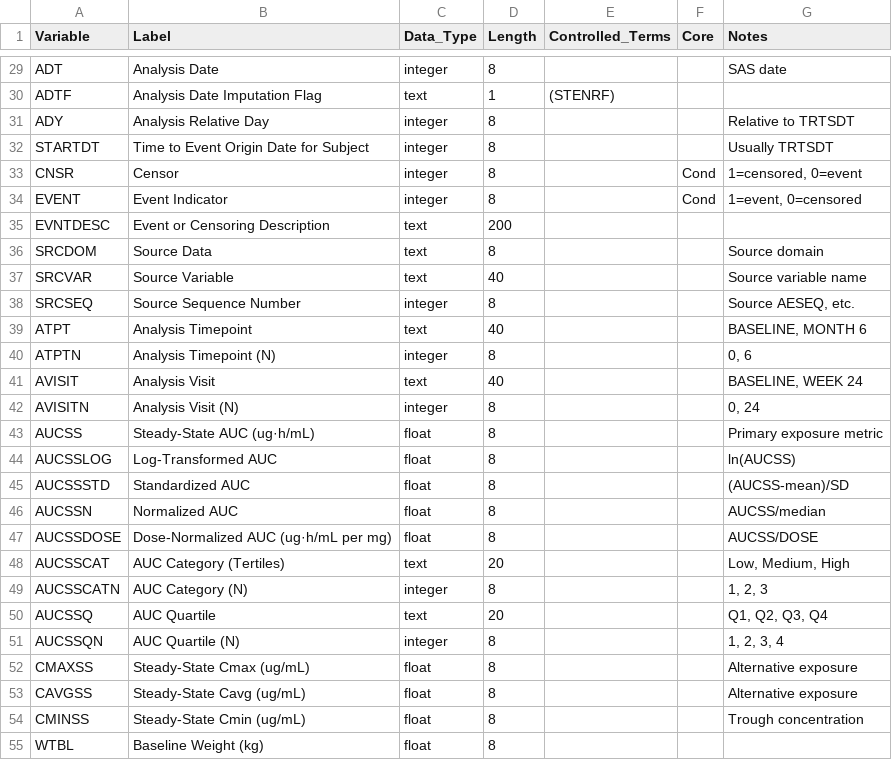
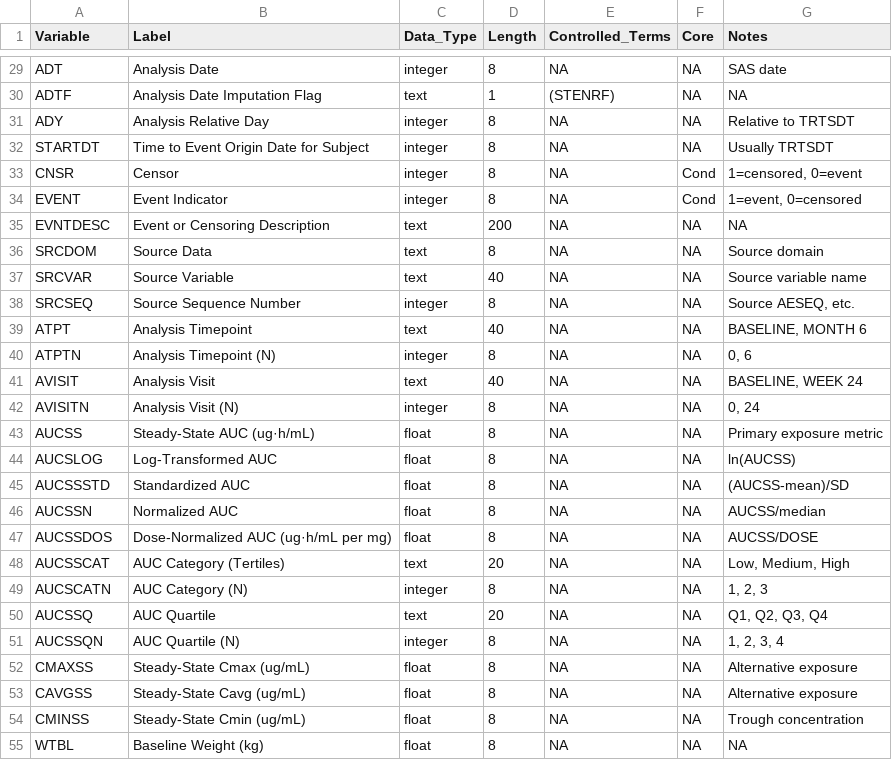
Before and after one commit to jeffreyad/er-standards, a CSV file: specifications/ADEE_P21_Specifications.csv, drawn as a sheet; only a part is shown, gaps mark what is left out; the diff covers the shown part only.

```diff
--- a/specifications/ADEE_P21_Specifications.csv
+++ b/specifications/ADEE_P21_Specifications.csv
@@ -29,27 +29,27 @@
-"ADT","Analysis Date","integer",8,"","","SAS date"
-"ADTF","Analysis Date Imputation Flag","text",1,"(STENRF)","",""
-"ADY","Analysis Relative Day","integer",8,"","","Relative to TRTSDT"
-"STARTDT","Time to Event Origin Date for Subject","integer",8,"","","Usually TRTSDT"
-"CNSR","Censor","integer",8,"","Cond","1=censored, 0=event"
-"EVENT","Event Indicator","integer",8,"","Cond","1=event, 0=censored"
-"EVNTDESC","Event or Censoring Description","text",200,"","",""
-"SRCDOM","Source Data","text",8,"","","Source domain"
-"SRCVAR","Source Variable","text",40,"","","Source variable name"
-"SRCSEQ","Source Sequence Number","integer",8,"","","Source AESEQ, etc."
-"ATPT","Analysis Timepoint","text",40,"","","BASELINE, MONTH 6"
-"ATPTN","Analysis Timepoint (N)","integer",8,"","","0, 6"
-"AVISIT","Analysis Visit","text",40,"","","BASELINE, WEEK 24"
-"AVISITN","Analysis Visit (N)","integer",8,"","","0, 24"
-"AUCSS","Steady-State AUC (ug·h/mL)","float",8,"","","Primary exposure metric"
-"AUCSSLOG","Log-Transformed AUC","float",8,"","","ln(AUCSS)"
-"AUCSSSTD","Standardized AUC","float",8,"","","(AUCSS-mean)/SD"
-"AUCSSN","Normalized AUC","float",8,"","","AUCSS/median"
-"AUCSSDOSE","Dose-Normalized AUC (ug·h/mL per mg)","float",8,"","","AUCSS/DOSE"
-"AUCSSCAT","AUC Category (Tertiles)","text",20,"","","Low, Medium, High"
-"AUCSSCATN","AUC Category (N)","integer",8,"","","1, 2, 3"
-"AUCSSQ","AUC Quartile","text",20,"","","Q1, Q2, Q3, Q4"
-"AUCSSQN","AUC Quartile (N)","integer",8,"","","1, 2, 3, 4"
-"CMAXSS","Steady-State Cmax (ug/mL)","float",8,"","","Alternative exposure"
-"CAVGSS","Steady-State Cavg (ug/mL)","float",8,"","","Alternative exposure"
-"CMINSS","Steady-State Cmin (ug/mL)","float",8,"","","Trough concentration"
-"WTBL","Baseline Weight (kg)","float",8,"","",""
+ADT,Analysis Date,integer,8,NA,NA,SAS date
+ADTF,Analysis Date Imputation Flag,text,1,(STENRF),NA,NA
+ADY,Analysis Relative Day,integer,8,NA,NA,Relative to TRTSDT
+STARTDT,Time to Event Origin Date for Subject,integer,8,NA,NA,Usually TRTSDT
+CNSR,Censor,integer,8,NA,Cond,"1=censored, 0=event"
+EVENT,Event Indicator,integer,8,NA,Cond,"1=event, 0=censored"
+EVNTDESC,Event or Censoring Description,text,200,NA,NA,NA
+SRCDOM,Source Data,text,8,NA,NA,Source domain
+SRCVAR,Source Variable,text,40,NA,NA,Source variable name
+SRCSEQ,Source Sequence Number,integer,8,NA,NA,"Source AESEQ, etc."
+ATPT,Analysis Timepoint,text,40,NA,NA,"BASELINE, MONTH 6"
+ATPTN,Analysis Timepoint (N),integer,8,NA,NA,"0, 6"
+AVISIT,Analysis Visit,text,40,NA,NA,"BASELINE, WEEK 24"
+AVISITN,Analysis Visit (N),integer,8,NA,NA,"0, 24"
+AUCSS,Steady-State AUC (ug·h/mL),float,8,NA,NA,Primary exposure metric
+AUCSLOG,Log-Transformed AUC,float,8,NA,NA,ln(AUCSS)
+AUCSSSTD,Standardized AUC,float,8,NA,NA,(AUCSS-mean)/SD
+AUCSSN,Normalized AUC,float,8,NA,NA,AUCSS/median
+AUCSSDOS,Dose-Normalized AUC (ug·h/mL per mg),float,8,NA,NA,AUCSS/DOSE
+AUCSSCAT,AUC Category (Tertiles),text,20,NA,NA,"Low, Medium, High"
+AUCSCATN,AUC Category (N),integer,8,NA,NA,"1, 2, 3"
+AUCSSQ,AUC Quartile,text,20,NA,NA,"Q1, Q2, Q3, Q4"
+AUCSSQN,AUC Quartile (N),integer,8,NA,NA,"1, 2, 3, 4"
+CMAXSS,Steady-State Cmax (ug/mL),float,8,NA,NA,Alternative exposure
+CAVGSS,Steady-State Cavg (ug/mL),float,8,NA,NA,Alternative exposure
+CMINSS,Steady-State Cmin (ug/mL),float,8,NA,NA,Trough concentration
+WTBL,Baseline Weight (kg),float,8,NA,NA,NA
```
Also changed, not shown: 94 edited cells elsewhere in this file, specifications/ADES_P21_Specifications.csv, specifications/ADTRR_P21_Specifications.csv, 2 other files.
